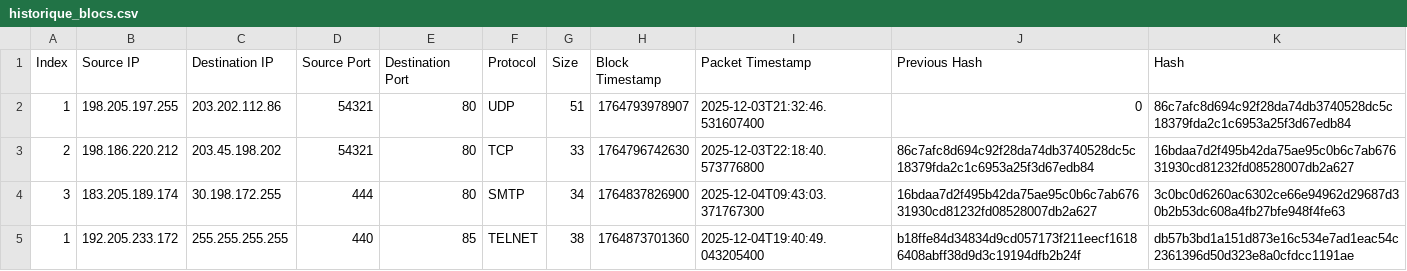
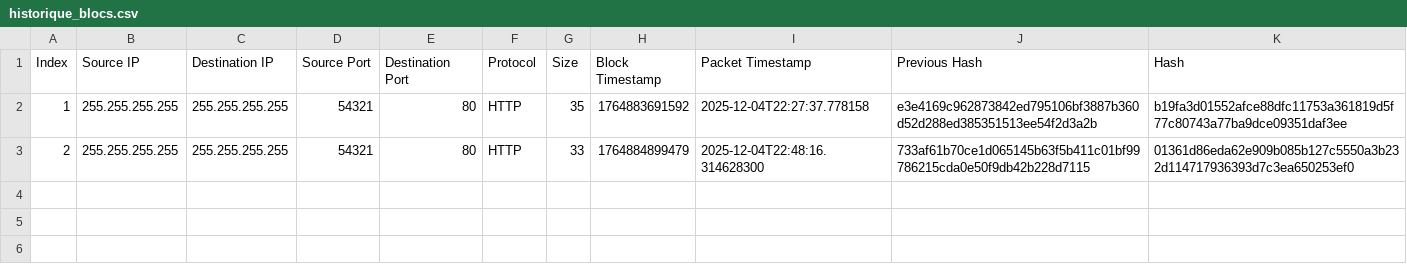
Before and after one commit to zgarnirawen/parfeu, a CSV file: firewall_data/historique_blocs.csv, drawn as a sheet.

Commit message:
modification pour afficjage du blockchain

```diff
--- a/firewall_data/historique_blocs.csv
+++ b/firewall_data/historique_blocs.csv
@@ -1,5 +1,3 @@
 Index,Source IP,Destination IP,Source Port,Destination Port,Protocol,Size,Block Timestamp,Packet Timestamp,Previous Hash,Hash
-1,198.205.197.255,203.202.112.86,54321,80,UDP,51,1764793978907,2025-12-03T21:32:46.531607400,0,86c7afc8d694c92f28da74db3740528dc5c18379fda2c1c6953a25f3d67edb84
-2,198.186.220.212,203.45.198.202,54321,80,TCP,33,1764796742630,2025-12-03T22:18:40.573776800,86c7afc8d694c92f28da74db3740528dc5c18379fda2c1c6953a25f3d67edb84,16bdaa7d2f495b42da75ae95c0b6c7ab67631930cd81232fd08528007db2a627
-3,183.205.189.174,30.198.172.255,444,80,SMTP,34,1764837826900,2025-12-04T09:43:03.371767300,16bdaa7d2f495b42da75ae95c0b6c7ab67631930cd81232fd08528007db2a627,3c0bc0d6260ac6302ce66e94962d29687d30b2b53dc608a4fb27bfe948f4fe63
-1,192.205.233.172,255.255.255.255,440,85,TELNET,38,1764873701360,2025-12-04T19:40:49.043205400,b18ffe84d34834d9cd057173f211eecf16186408abff38d9d3c19194dfb2b24f,db57b3bd1a151d873e16c534e7ad1eac54c2361396d50d323e8a0cfdcc1191ae
+1,255.255.255.255,255.255.255.255,54321,80,HTTP,35,1764883691592,2025-12-04T22:27:37.778158,e3e4169c962873842ed795106bf3887b360d52d288ed385351513ee54f2d3a2b,b19fa3d01552afce88dfc11753a361819d5f77c80743a77ba9dce09351daf3ee
+2,255.255.255.255,255.255.255.255,54321,80,HTTP,33,1764884899479,2025-12-04T22:48:16.314628300,733af61b70ce1d065145b63f5b411c01bf99786215cda0e50f9db42b228d7115,01361d86eda62e909b085b127c5550a3b232d114717936393d7c3ea650253ef0
```
Also changed, not shown: 23 other files.
